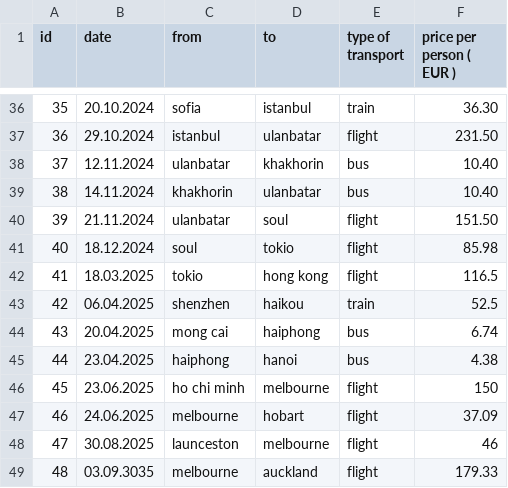
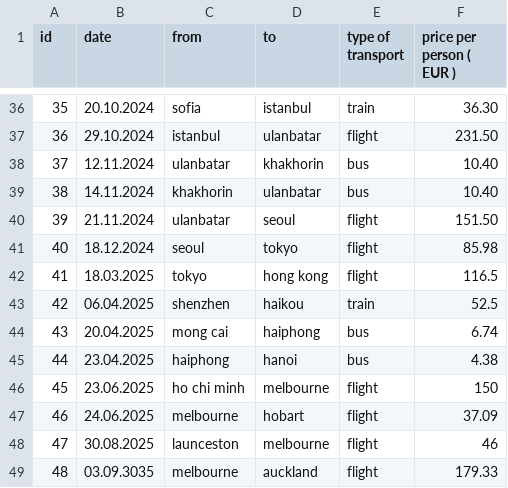
Before and after one commit to shuflovic/streamlit, a CSV file: data_transport.csv, drawn as a sheet; only a part is shown, gaps mark what is left out.

Commit message:
Update data_transport.csv

```diff
--- a/data_transport.csv
+++ b/data_transport.csv
@@ -39,5 +39,5 @@ id,date,from,to,type of transport,"price per person ( EUR )"
 38,14.11.2024,khakhorin,ulanbatar,bus,10.40
-39,21.11.2024,ulanbatar,soul,flight,151.50
-40,18.12.2024,soul,tokio,flight,85.98
-41,18.03.2025,tokio,hong kong,flight,116.5
+39,21.11.2024,ulanbatar,seoul,flight,151.50
+40,18.12.2024,seoul,tokyo,flight,85.98
+41,18.03.2025,tokyo,hong kong,flight,116.5
 42,06.04.2025,shenzhen,haikou,train,52.5
```
